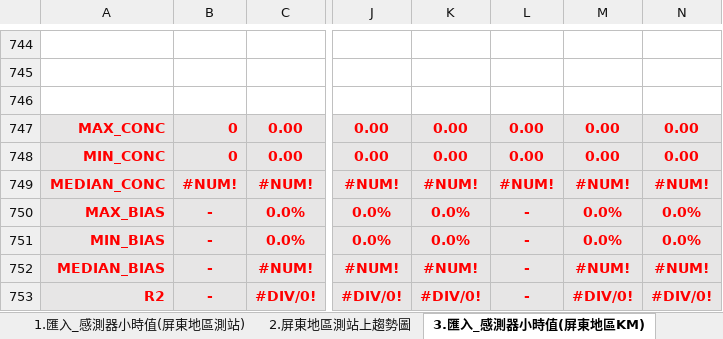
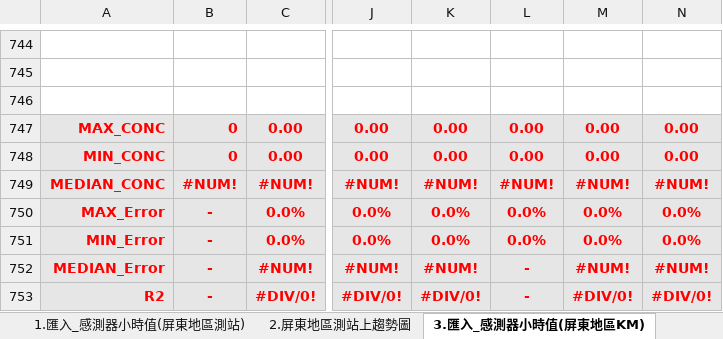
Before and after one commit to karateboy/SensorManager, an Excel workbook: report_template/decayReportPT.xlsx, sheet 3.匯入_感測器小時值(屏東地區KM), drawn as a sheet; only a part is shown, gaps mark what is left out; values as stored, in another font and other column widths than the file's, no borders; the diff names each change by its address in the sheet, - before the commit and + after, or states it on an @@ line.

```diff
--- a/report_template/decayReportPT.xlsx (sheet 3.匯入_感測器小時值(屏東地區KM))
+++ b/report_template/decayReportPT.xlsx (sheet 3.匯入_感測器小時值(屏東地區KM))
-A750: MAX_BIAS
+A750: MAX_Error
-L750:L751: -
+L750:L751: 0.0%
-A751: MIN_BIAS
+A751: MIN_Error
-A752: MEDIAN_BIAS
+A752: MEDIAN_Error
```
Also changed, not shown: sheet 4.匯入_全感測器小時平均值(全屏東地區), sheet 1.匯入_感測器小時值(屏東地區測站), formulas that keep their value, report_template/decayReportKL.xlsx, report_template/decayReportYL.xlsx, 1 other file.
